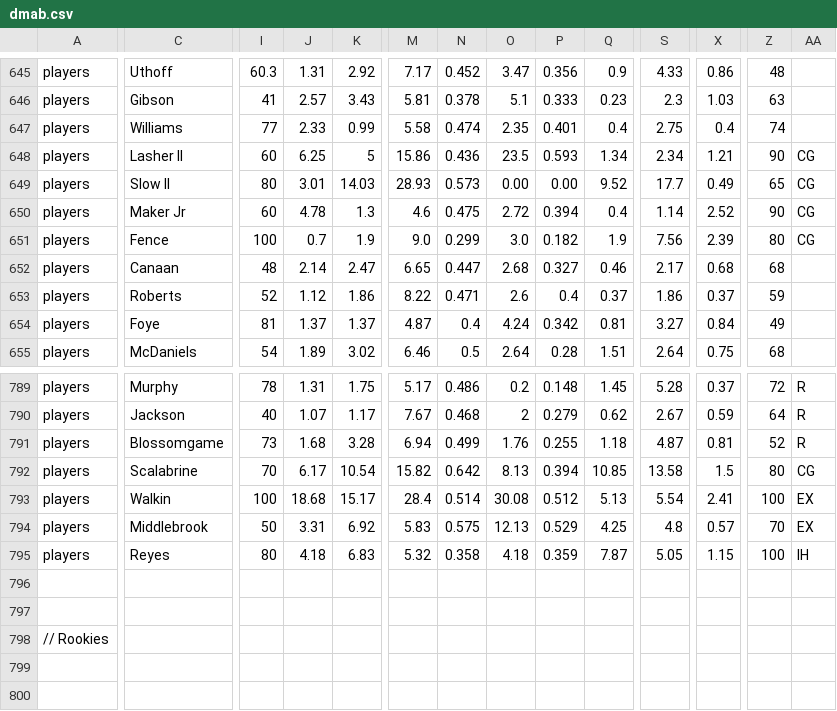
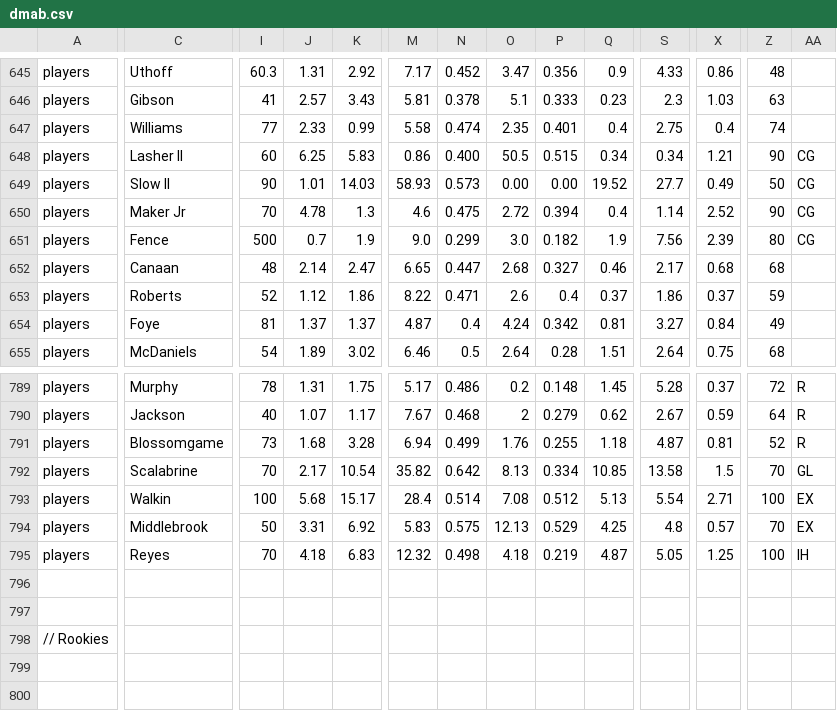
Before and after one commit to AbRayy/dmcustom, a CSV file: dmab.csv, drawn as a sheet; only a part is shown, gaps mark what is left out; the diff covers the shown part only; the diff names each change by its address in the sheet, - before the commit and + after, or states it on an @@ line.

```diff
--- a/dmab.csv
+++ b/dmab.csv
-K648: 5
+K648: 5.83
-M648: 15.86
+M648: 0.86
-N648: 0.436
+N648: 0.400
-O648: 23.5
+O648: 50.5
-P648: 0.593
+P648: 0.515
-Q648: 1.34
+Q648: 0.34
-S648: 2.34
+S648: 0.34
-I649: 80
+I649: 90
-J649: 3.01
+J649: 1.01
-M649: 28.93
+M649: 58.93
-Q649: 9.52
+Q649: 19.52
-S649: 17.7
+S649: 27.7
-Z649: 65
+Z649: 50
-I650: 60
+I650: 70
-I651: 100
+I651: 500
-J792: 6.17
+J792: 2.17
-M792: 15.82
+M792: 35.82
-P792: 0.394
+P792: 0.334
-Z792: 80
+Z792: 70
-AA792: CG
+AA792: GL
-J793: 18.68
+J793: 5.68
-O793: 30.08
+O793: 7.08
-X793: 2.41
+X793: 2.71
-I795: 80
+I795: 70
-M795: 5.32
+M795: 12.32
-N795: 0.358
+N795: 0.498
-P795: 0.359
+P795: 0.219
-Q795: 7.87
+Q795: 4.87
-X795: 1.15
+X795: 1.25
```
Also changed, not shown: 1 added row, 1 removed row and 23 edited cells elsewhere in this file.
